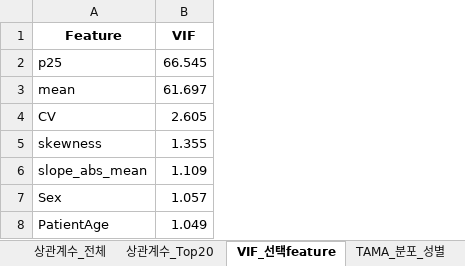
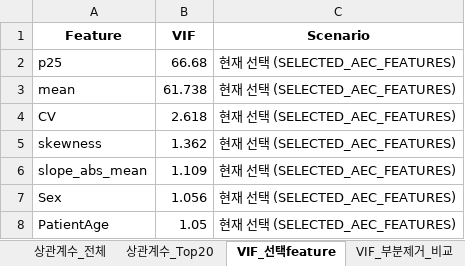
Before and after one commit to JHWannabe/2026-1_Study, an Excel workbook: 연구코드/aec/results/신촌/feature_selection_report.xlsx, sheet VIF_선택feature, drawn as a sheet; values as stored, in another font and other column widths than the file's, no borders; the diff names each change by its address in the sheet, - before the commit and + after, or states it on an @@ line.

```diff
--- a/연구코드/aec/results/신촌/feature_selection_report.xlsx (sheet VIF_선택feature)
+++ b/연구코드/aec/results/신촌/feature_selection_report.xlsx (sheet VIF_선택feature)
+sheet tab: VIF_부분제거_비교
+column C (Scenario), rows 2-8: all 현재 선택 (SELECTED_AEC_FEATURES)
-B2 (VIF): 66.545
+B2 (VIF): 66.68
-B3 (VIF): 61.697
+B3 (VIF): 61.738
-B4 (VIF): 2.605
+B4 (VIF): 2.618
-B5 (VIF): 1.355
+B5 (VIF): 1.362
-B7 (VIF): 1.057
+B7 (VIF): 1.056
-B8 (VIF): 1.049
+B8 (VIF): 1.05
```
Also changed, not shown: sheet 상관계수_전체, sheet 상관계수_Top20, sheet TAMA_분포_성별, other sheet tabs, 연구코드/aec/results/강남/feature_selection_report.xlsx, 연구코드/aec/results/강남/multivariable_results.xlsx, 38 other files.
